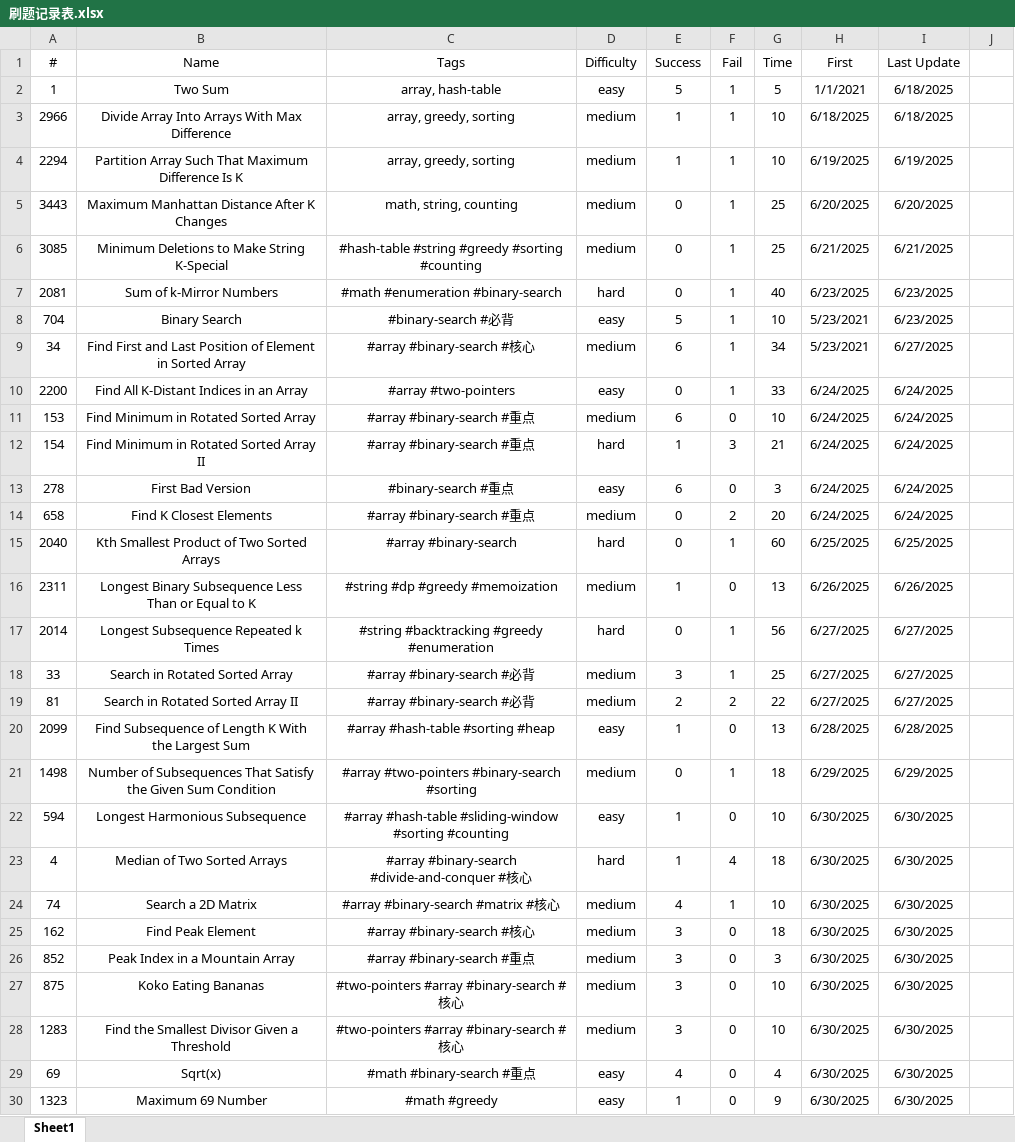
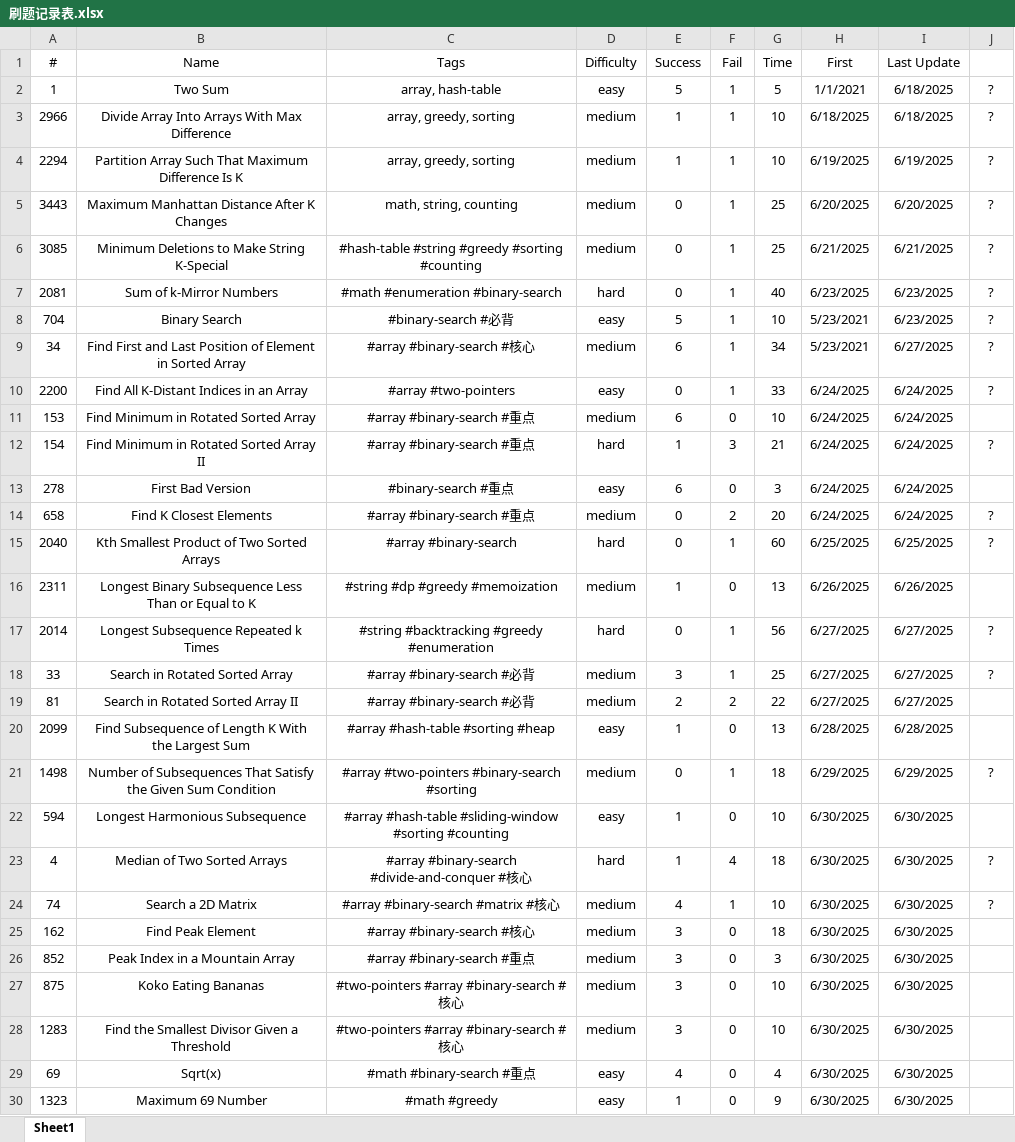
Before and after one commit to Jeromestein/LeetCode, an Excel workbook: Obsidian Vault/刷题笔记 - 记录/刷题记录表.xlsx, sheet Sheet1, drawn as a sheet; only a part is shown; values as stored, in another font and other column widths than the file's, no borders; the diff covers the shown part only; the diff names each change by its address in the sheet, - before the commit and + after, or states it on an @@ line.

```diff
--- a/Obsidian Vault/刷题笔记 - 记录/刷题记录表.xlsx (sheet Sheet1)
+++ b/Obsidian Vault/刷题笔记 - 记录/刷题记录表.xlsx (sheet Sheet1)
-J2:J10: (empty)
+J2:J10: ?
-J12: (empty)
+J12: ?
-J14:J15: (empty)
+J14:J15: ?
-J17:J18: (empty)
+J17:J18: ?
-J21: (empty)
+J21: ?
-J23:J24: (empty)
+J23:J24: ?
```
Also changed, not shown: 4 added rows and 4 edited cells elsewhere in this sheet, 5 other files.
